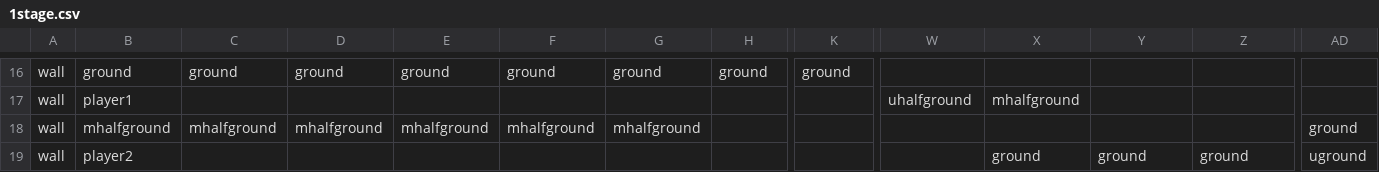
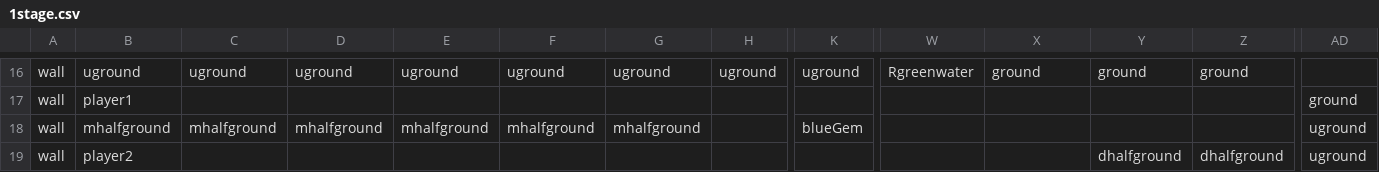
Before and after one commit to leesiyeon99/UnityMiniProject, a CSV file: Assets/1stage.csv, drawn as a sheet; only a part is shown, gaps mark what is left out; the diff covers the shown part only; the diff names each change by its address in the sheet, - before the commit and + after, or states it on an @@ line.

```diff
--- a/Assets/1stage.csv
+++ b/Assets/1stage.csv
-B16: ground
+B16: uground
-C16: ground
+C16: uground
-D16: ground
+D16: uground
-E16: ground
+E16: uground
-F16: ground
+F16: uground
-G16: ground
+G16: uground
-H16: ground
+H16: uground
-K16: ground
+K16: uground
-W16: (empty)
+W16: Rgreenwater
-X16: (empty)
+X16: ground
-Y16: (empty)
+Y16: ground
-Z16: (empty)
+Z16: ground
-W17: uhalfground
+W17: (empty)
-X17: mhalfground
+X17: (empty)
-AD17: (empty)
+AD17: ground
-K18: (empty)
+K18: blueGem
-AD18: ground
+AD18: uground
-X19: ground
+X19: (empty)
-Y19: ground
+Y19: dhalfground
-Z19: ground
+Z19: dhalfground
```
Also changed, not shown: 8 added rows, 8 removed rows and 23 edited cells elsewhere in this file, 30 other files.
